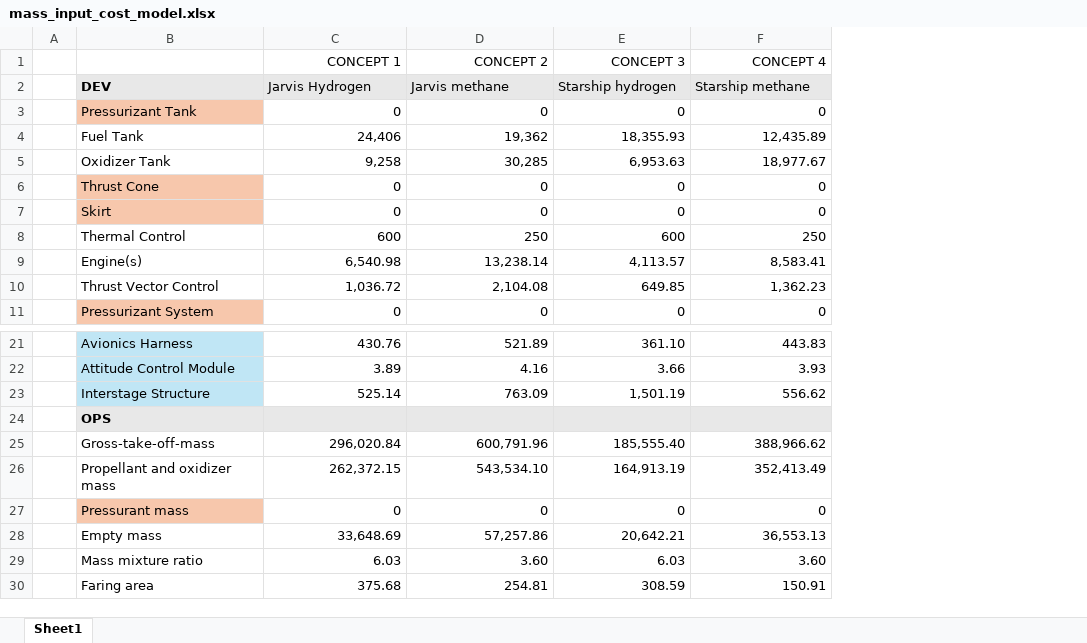
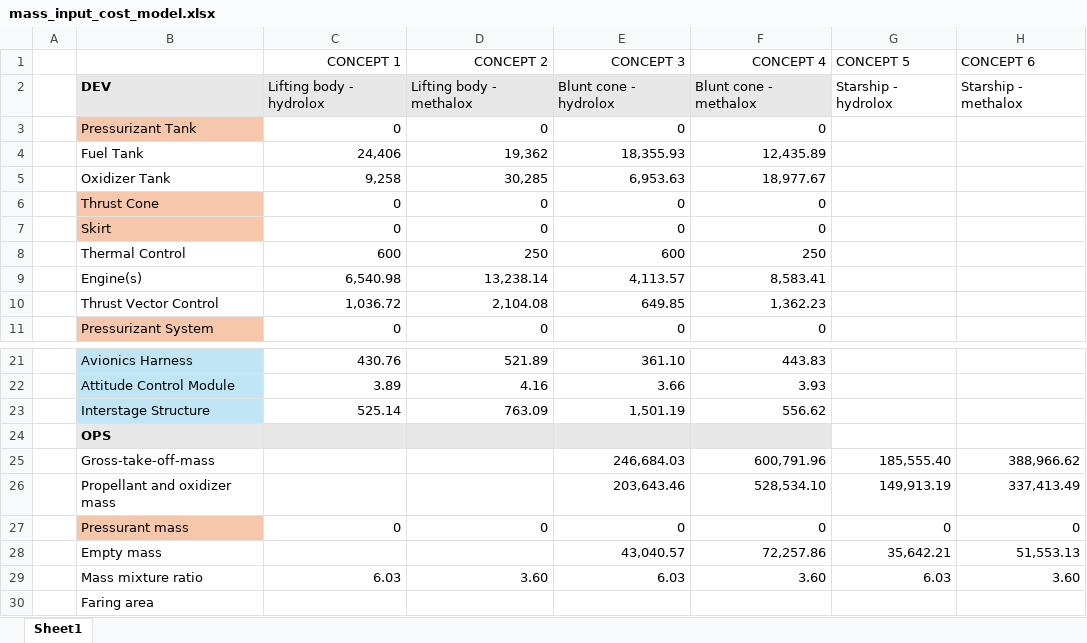
Before and after one commit to diogocravocosta/DSE-07, an Excel workbook: mass_input_cost_model.xlsx, sheet Sheet1, drawn as a sheet; only a part is shown, gaps mark what is left out; values as stored, in another font and other column widths than the file's, no borders; the diff names each change by its address in the sheet, - before the commit and + after, or states it on an @@ line.

Commit message:
last changes to cost for midterm

```diff
--- a/mass_input_cost_model.xlsx (sheet Sheet1)
+++ b/mass_input_cost_model.xlsx (sheet Sheet1)
+column G (CONCEPT 5), row 2: Starship - hydrolox; rows 25-29: 185,555.40 | 149,913.19 | 0 | 35,642.21 | 6.03
+column H (CONCEPT 6), row 2: Starship - methalox; rows 25-29: 388,966.62 | 337,413.49 | 0 | 51,553.13 | 3.60
-C2 (CONCEPT 1): Jarvis Hydrogen
+C2 (CONCEPT 1): Lifting body - hydrolox
-D2 (CONCEPT 2): Jarvis methane
+D2 (CONCEPT 2): Lifting body - methalox
-E2 (CONCEPT 3): Starship hydrogen
+E2 (CONCEPT 3): Blunt cone - hydrolox
-F2 (CONCEPT 4): Starship methane
+F2 (CONCEPT 4): Blunt cone - methalox
-C25 (CONCEPT 1): 296,020.84
+C25 (CONCEPT 1): (empty)
-D25 (CONCEPT 2): 600,791.96
+D25 (CONCEPT 2): (empty)
-E25 (CONCEPT 3): 185,555.40
+E25 (CONCEPT 3): 246,684.03
-F25 (CONCEPT 4): 388,966.62
+F25 (CONCEPT 4): 600,791.96
-C26 (CONCEPT 1): 262,372.15
+C26 (CONCEPT 1): (empty)
-D26 (CONCEPT 2): 543,534.10
+D26 (CONCEPT 2): (empty)
-E26 (CONCEPT 3): 164,913.19
+E26 (CONCEPT 3): 203,643.46
-F26 (CONCEPT 4): 352,413.49
+F26 (CONCEPT 4): 528,534.10
-C28 (CONCEPT 1): 33,648.69
+C28 (CONCEPT 1): (empty)
-D28 (CONCEPT 2): 57,257.86
+D28 (CONCEPT 2): (empty)
-E28 (CONCEPT 3): 20,642.21
+E28 (CONCEPT 3): 43,040.57
-F28 (CONCEPT 4): 36,553.13
+F28 (CONCEPT 4): 72,257.86
-C30 (CONCEPT 1): 375.68
+C30 (CONCEPT 1): (empty)
-D30 (CONCEPT 2): 254.81
+D30 (CONCEPT 2): (empty)
-E30 (CONCEPT 3): 308.59
+E30 (CONCEPT 3): (empty)
-F30 (CONCEPT 4): 150.91
+F30 (CONCEPT 4): (empty)
```
Also changed, not shown: 2 other files.
